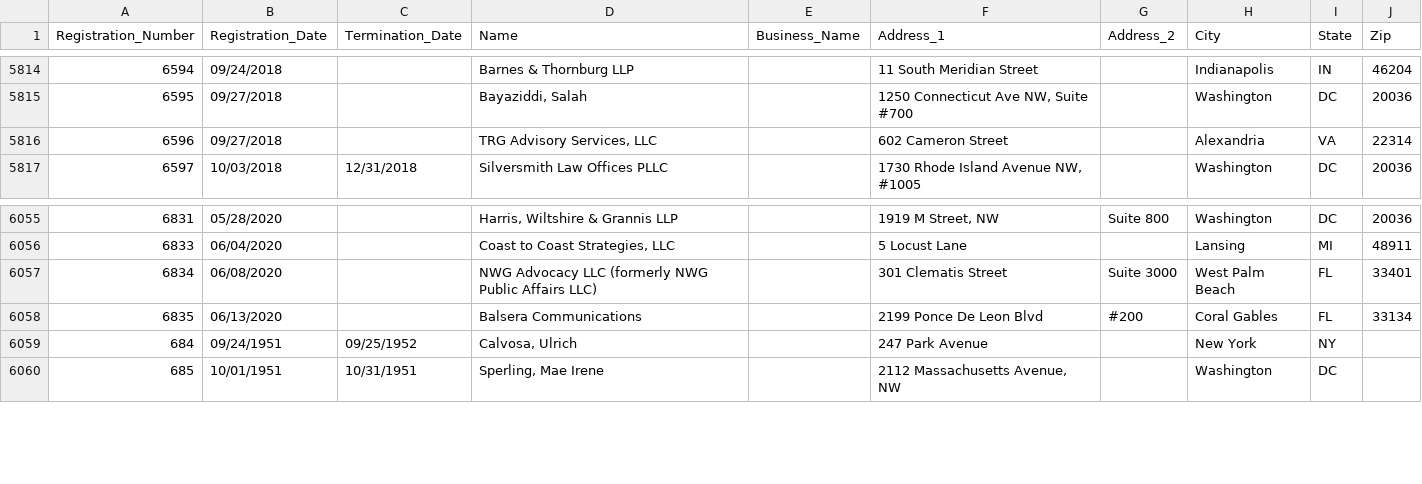
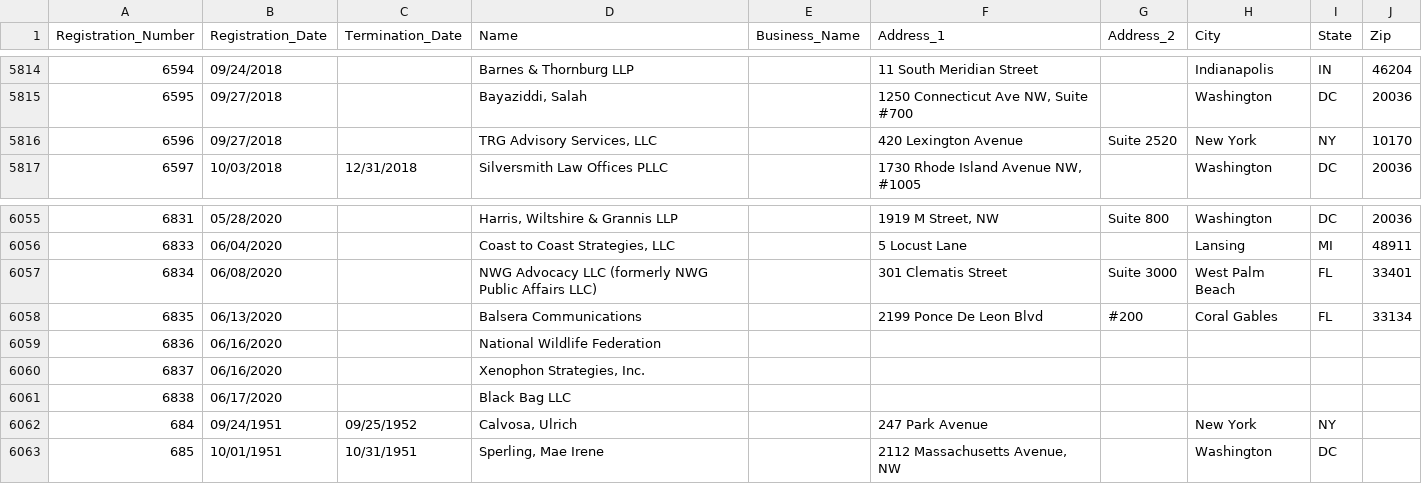
Before and after one commit to simonw/fara-history, a CSV file: FARA_All_Registrants.csv, drawn as a sheet; only a part is shown, gaps mark what is left out.

Commit message:
1 row changed, 3 rows added
1 row changed

  Registration_Number: 6596
    Address_1: "602 Cameron Street" => "420 Lexington Avenue"
    Address_2: "" => "Suite 2520"
    City: "Alexandria" => "New York"
    State: "VA" => "NY"
    Zip: "22314" => "10170"

3 rows added

  Registration_Number: 6836
  Registration_Date: 06/16/2020
  Termination_Date:
  Name: National Wildlife Federation
  Business_Name:
  Address_1:
  Address_2:
  City:
  State:
  Zip:

  Registration_Number: 6837
  Registration_Date: 06/16/2020
  Termination_Date:
  Name: Xenophon Strategies, Inc.
  Business_Name:
  Address_1:
  Address_2:
  City:
  State:
  Zip:

  Registration_Number: 6838
  Registration_Date: 06/17/2020
  Termination_Date:
  Name: Black Bag LLC
  Business_Name:
  Address_1:
  Address_2:
  City:
  State:
  Zip:

[skip ci]

```diff
--- a/FARA_All_Registrants.csv
+++ b/FARA_All_Registrants.csv
@@ -5815,3 +5815,3 @@
 "6595","09/27/2018","","Bayaziddi, Salah ","","1250 Connecticut Ave NW, Suite #700","","Washington","DC","20036"
-"6596","09/27/2018","","TRG Advisory Services, LLC","","602 Cameron Street","","Alexandria","VA","22314"
+"6596","09/27/2018","","TRG Advisory Services, LLC","","420 Lexington Avenue","Suite 2520","New York","NY","10170"
 "6597","10/03/2018","12/31/2018","Silversmith Law Offices PLLC","","1730 Rhode Island Avenue NW, #1005","","Washington","DC","20036"
@@ -6058,2 +6058,5 @@
 "6835","06/13/2020","","Balsera Communications","","2199 Ponce De Leon Blvd","#200","Coral Gables","FL","33134"
+"6836","06/16/2020","","National Wildlife Federation","","","","","",""
+"6837","06/16/2020","","Xenophon Strategies, Inc.","","","","","",""
+"6838","06/17/2020","","Black Bag LLC","","","","","",""
 "684","09/24/1951","09/25/1952","Calvosa, Ulrich","","247 Park Avenue","","New York","NY",""
```
